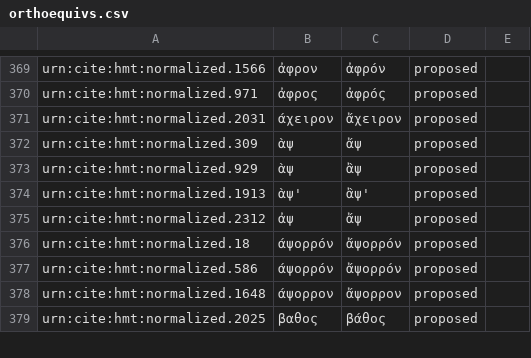
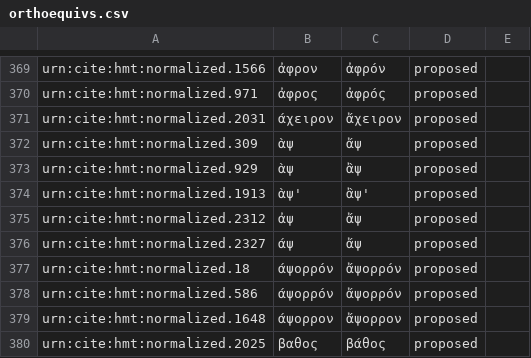
Before and after one commit to homermultitext/byzortho, a CSV file: orthoequivs.csv, drawn as a sheet; only a part is shown, gaps mark what is left out; the diff names each change by its address in the sheet, - before the commit and + after, or states it on an @@ line.

Commit message:
Update orthoequivs.csv

```diff
--- a/orthoequivs.csv
+++ b/orthoequivs.csv
+row 376: urn:cite:hmt:normalized.2327 | άψ | ἄψ | proposed
```
